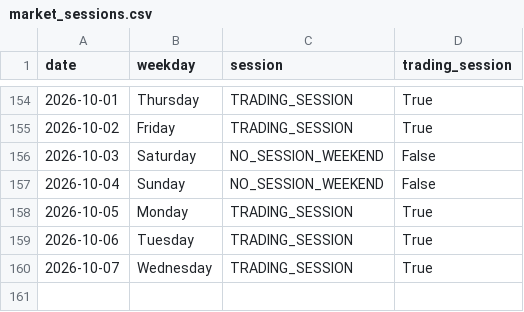
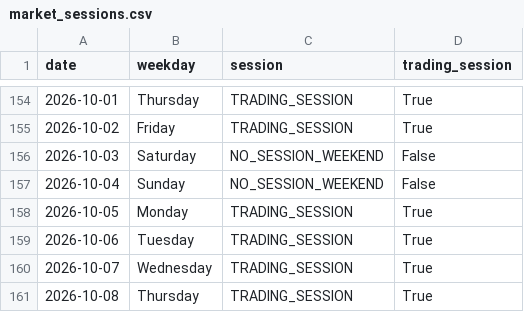
Before and after one commit to ThryB64/CornStudy, a CSV file: data/official_forward/market_sessions.csv, drawn as a sheet; only a part is shown, gaps mark what is left out.

Commit message:
chore(forward): official collect 2026-10-08

```diff
--- a/data/official_forward/market_sessions.csv
+++ b/data/official_forward/market_sessions.csv
@@ -160 +160,2 @@ date,weekday,session,trading_session
 2026-10-07,Wednesday,TRADING_SESSION,True
+2026-10-08,Thursday,TRADING_SESSION,True
```
Also changed, not shown: 33 other files.
